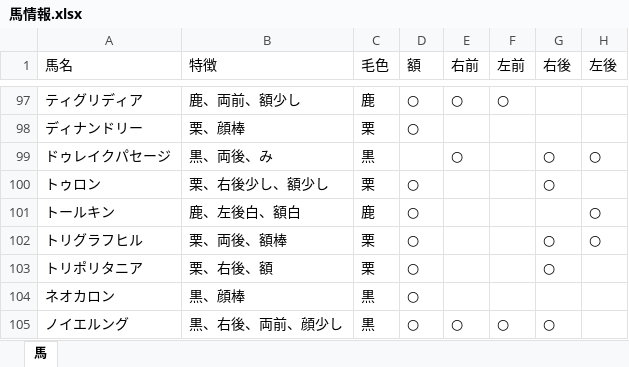
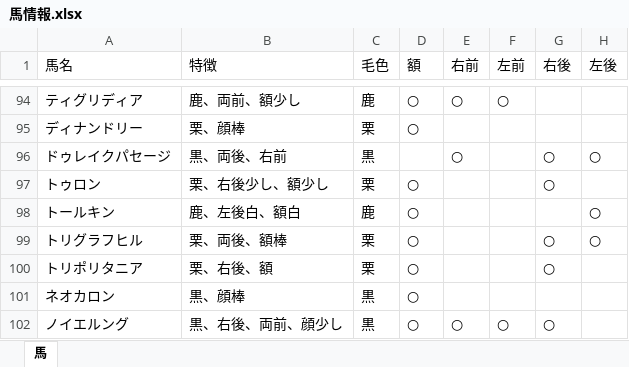
Before and after one commit to sakotomo777/Horse-FaceBook, an Excel workbook: 馬情報.xlsx, sheet 馬, drawn as a sheet; only a part is shown, gaps mark what is left out; values as stored, in another font and other column widths than the file's, no borders; addresses are those after the commit; the diff covers the shown part only; the diff names each change by its address in the sheet, - before the commit and + after, or states it on an @@ line.

```diff
--- a/馬情報.xlsx (sheet 馬)
+++ b/馬情報.xlsx (sheet 馬)
-B96 (特徴): 黒、両後、み
+B96 (特徴): 黒、両後、右前
```
Also changed, not shown: 4 removed rows and 8 edited cells elsewhere in this sheet.
